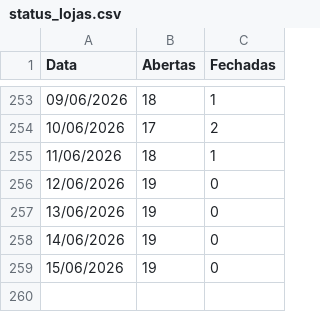
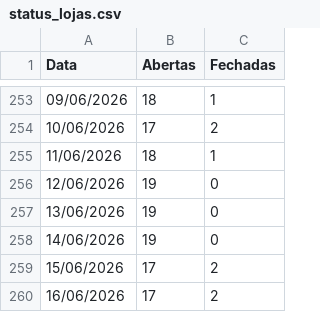
Before and after one commit to mateusmattos/omni-dashboard, a CSV file: status_lojas.csv, drawn as a sheet; only a part is shown, gaps mark what is left out.

```diff
--- a/status_lojas.csv
+++ b/status_lojas.csv
@@ -258,2 +258,3 @@ Data;Abertas;Fechadas
 14/06/2026;19;0
-15/06/2026;19;0
+15/06/2026;17;2
+16/06/2026;17;2
```
Also changed, not shown: rupturas.csv, 1 other file.
